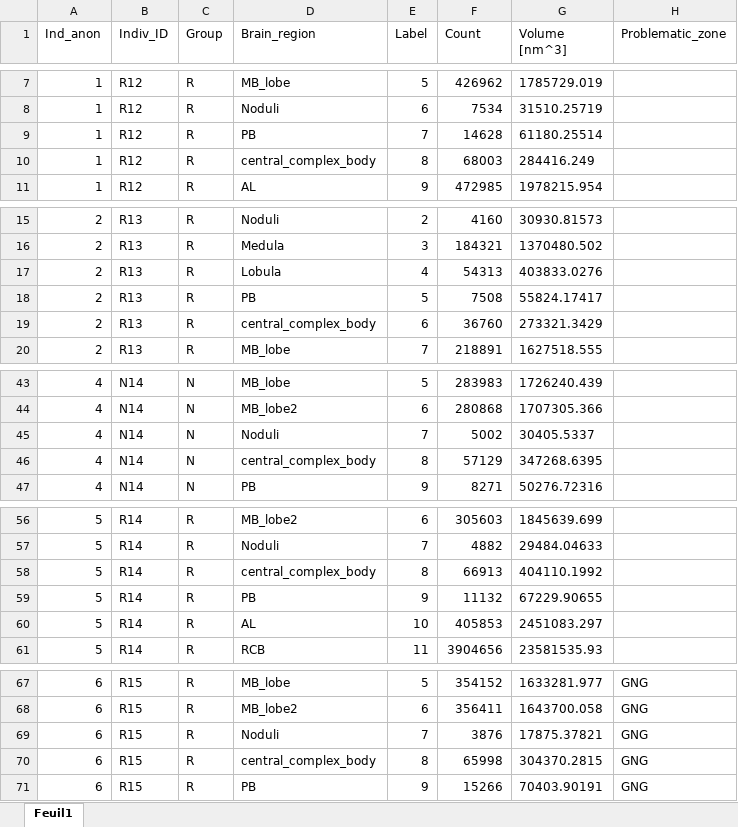
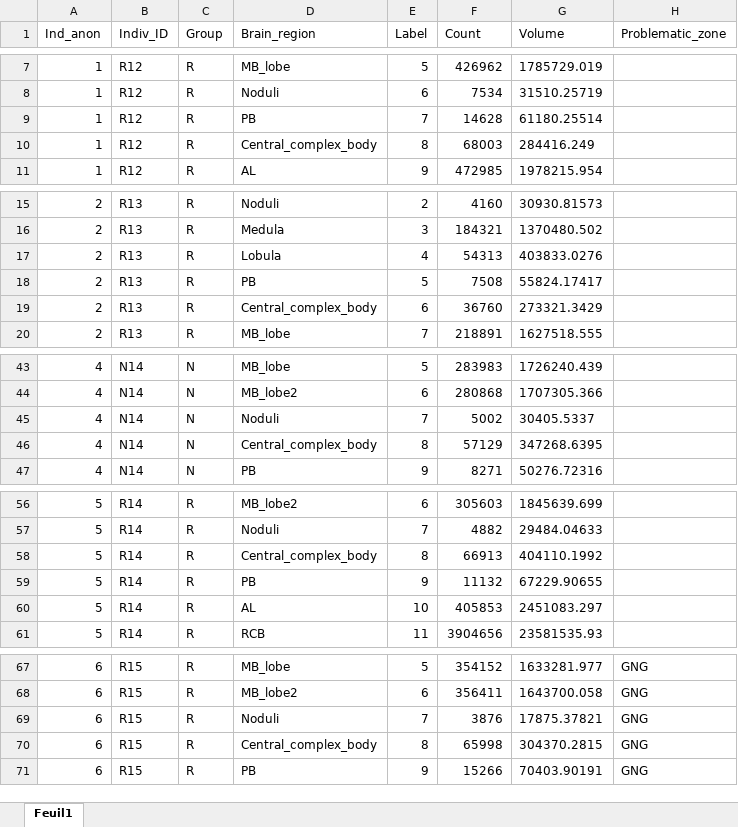
Before and after one commit to benjaminjauffret2-jpg/M.bagoti-neuroanatomy-Bristol-BJ, an Excel workbook: Data-raw/Raw_data_brain_bagoti_BJ.xlsx, sheet Feuil1, drawn as a sheet; only a part is shown, gaps mark what is left out; values as stored, in another font and other column widths than the file's, no borders; the diff covers the shown part only; the diff names each change by its address in the sheet, - before the commit and + after, or states it on an @@ line.

Commit message:
First data checking steps

```diff
--- a/Data-raw/Raw_data_brain_bagoti_BJ.xlsx (sheet Feuil1)
+++ b/Data-raw/Raw_data_brain_bagoti_BJ.xlsx (sheet Feuil1)
-G1: Volume [nm^3]
+G1: Volume
-D10 (Brain_region): central_complex_body
+D10 (Brain_region): Central_complex_body
-D19 (Brain_region): central_complex_body
+D19 (Brain_region): Central_complex_body
-D46 (Brain_region): central_complex_body
+D46 (Brain_region): Central_complex_body
-D58 (Brain_region): central_complex_body
+D58 (Brain_region): Central_complex_body
-D70 (Brain_region): central_complex_body
+D70 (Brain_region): Central_complex_body
```
Also changed, not shown: 19 edited cells elsewhere in this sheet, 2 other files.
